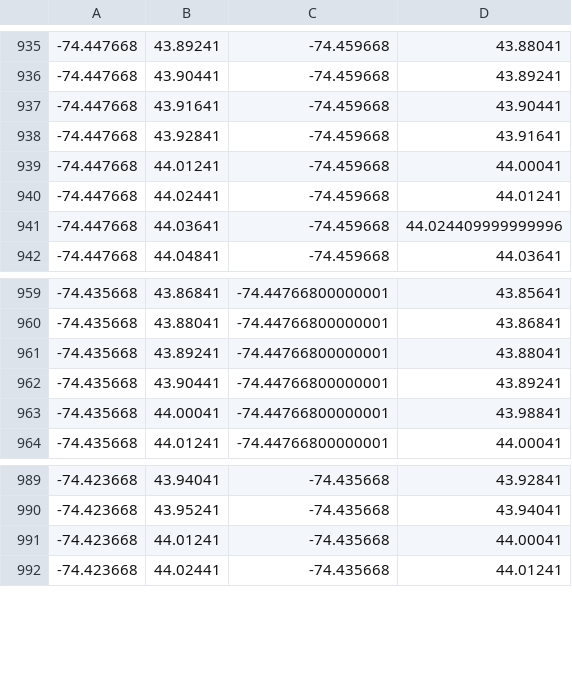
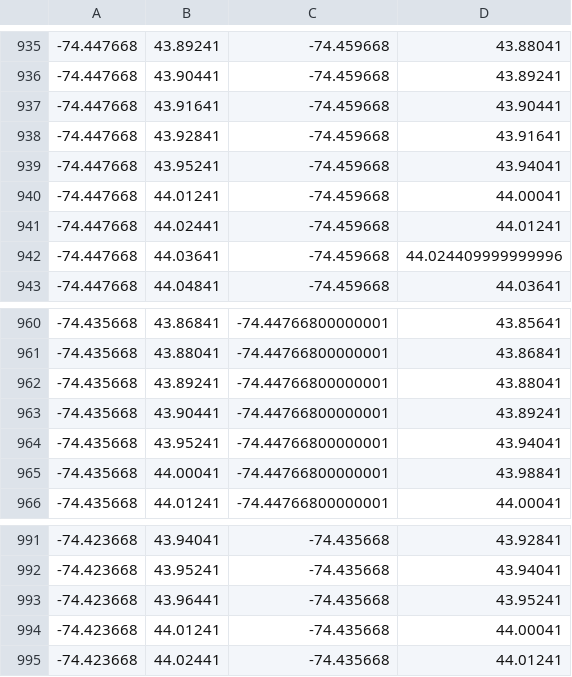
Before and after one commit to codereport/city-strides-hacking, a CSV file: cache/long_lake.csv, drawn as a sheet; only a part is shown, gaps mark what is left out; the diff names each change by its address in the sheet, - before the commit and + after, or states it on an @@ line.

Commit message:
:card_file_box: update data

```diff
--- a/cache/long_lake.csv
+++ b/cache/long_lake.csv
+row 939: -74.447668 | 43.95241 | -74.459668 | 43.94041
+row 964: -74.435668 | 43.95241 | -74.44766800000001 | 43.94041
+row 993: -74.423668 | 43.96441 | -74.435668 | 43.95241
```
Also changed, not shown: 7 other files.
